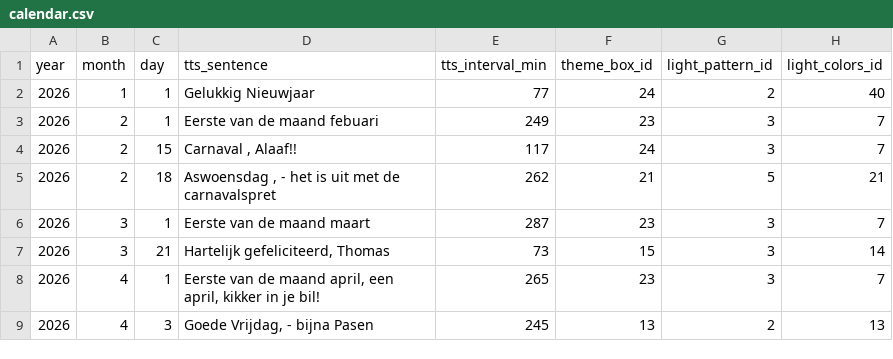
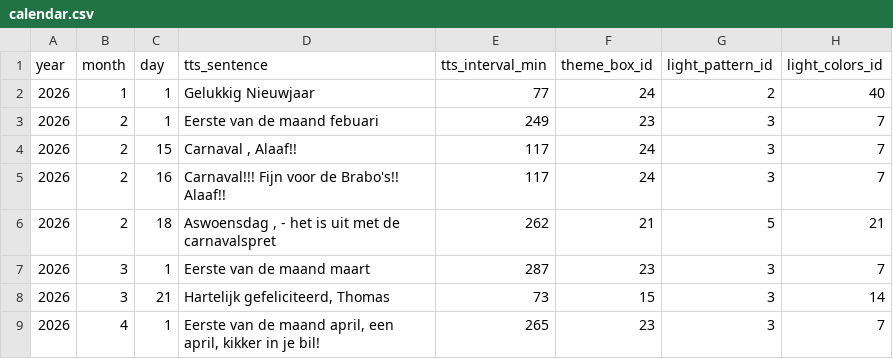
Before and after one commit to drJanW/Kwal27, a CSV file: sdroot/calendar.csv, drawn as a sheet; only a part is shown; the shorter side is filled out with more unchanged rows.

```diff
--- a/sdroot/calendar.csv
+++ b/sdroot/calendar.csv
@@ -4,2 +4,3 @@ year;month;day;tts_sentence;tts_interval_min;theme_box_id;light_pattern_id;light
 2026;2;15;Carnaval , Alaaf!!;117;24;3;7
+2026;2;16;Carnaval!!! Fijn voor de Brabo's!!  Alaaf!!;117;24;3;7
 2026;2;18;Aswoensdag ,  - het is  uit met de carnavalspret;262;21;5;21
```
Also changed, not shown: 9 other files.
